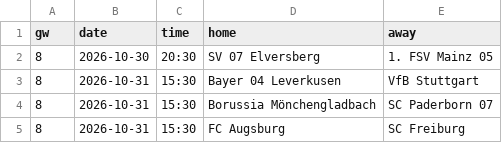
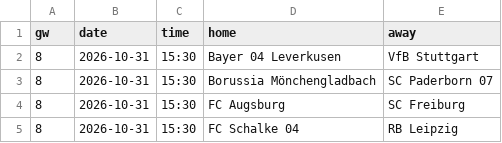
Before and after one commit to Orolu1/football-dashboard, a CSV file: data/live/GER_1_bundesliga/fixtures_2627.csv, drawn as a sheet; only a part is shown; the shorter side is filled out with more unchanged rows.

```diff
--- a/data/live/GER_1_bundesliga/fixtures_2627.csv
+++ b/data/live/GER_1_bundesliga/fixtures_2627.csv
@@ -1,3 +1,2 @@
 gw,date,time,home,away
-8,2026-10-30,20:30,SV 07 Elversberg,1. FSV Mainz 05
 8,2026-10-31,15:30,Bayer 04 Leverkusen,VfB Stuttgart
```
Also changed, not shown: data/live/ESP_1_la-liga/fixtures_2627.csv, data/live/ESP_1_la-liga/results_2627.csv, 4 other files.
